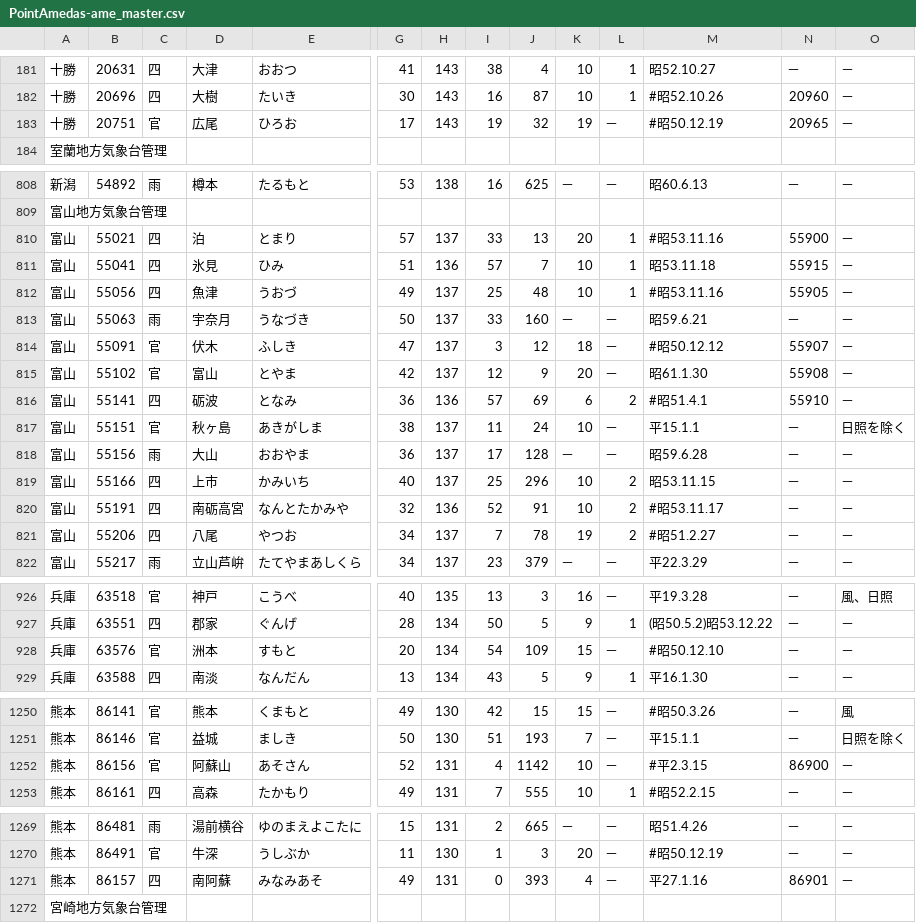
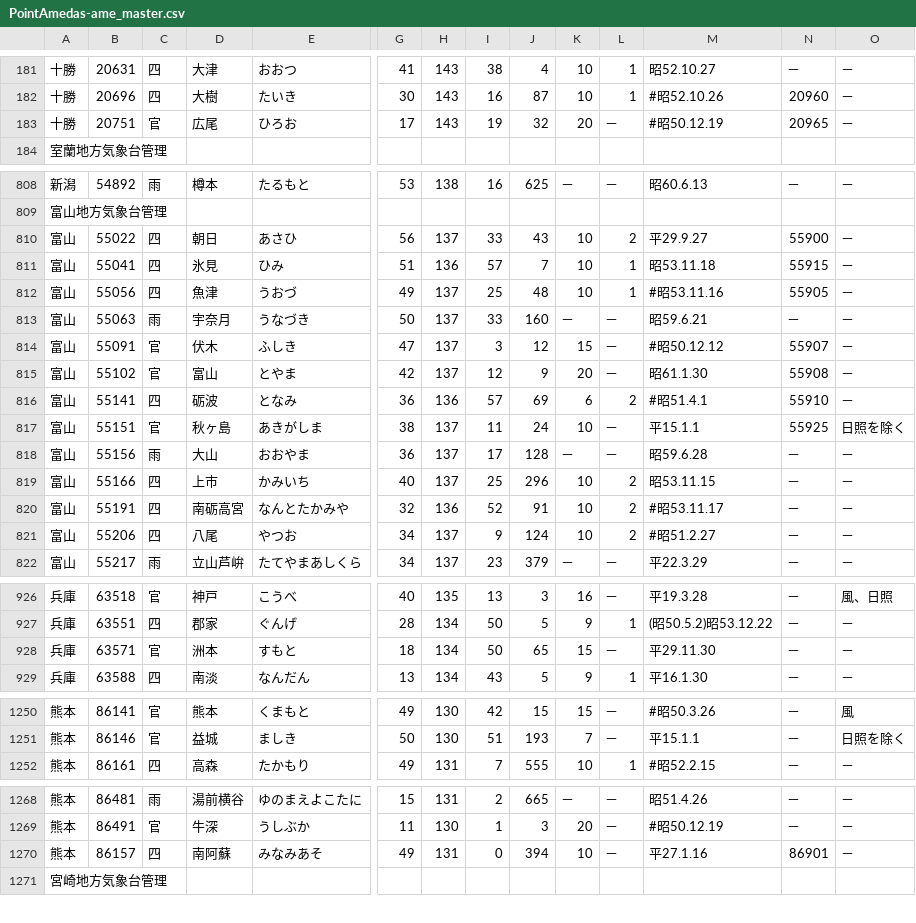
Before and after one commit to kazumi/jmacsv, a CSV file: PointAmedas-ame_master.csv, drawn as a sheet; only a part is shown, gaps mark what is left out; removed rows and columns are numbered as before the commit, all else as after; rows hold the shown columns only; the diff covers the shown part only; the diff names each change by its address in the sheet, - before the commit and + after, or states it on an @@ line.

```diff
--- a/PointAmedas-ame_master.csv
+++ b/PointAmedas-ame_master.csv
-K183: 19
+K183: 20
-row 810: 富山 | 55021 | 四 | 泊 | とまり | 57 | 137 | 33 | 13 | 20 | 1 | #昭53.11.16 | 55900 | －
+row 810: 富山 | 55022 | 四 | 朝日 | あさひ | 56 | 137 | 33 | 43 | 10 | 2 | 平29.9.27 | 55900 | －
-K814: 18
+K814: 15
-N817: －
+N817: 55925
-I821: 7
+I821: 9
-J821: 78
+J821: 124
-K821: 19
+K821: 10
-B928: 63576
+B928: 63571
-G928: 20
+G928: 18
-I928: 54
+I928: 50
-J928: 109
+J928: 65
-M928: #昭50.12.10
+M928: 平29.11.30
-row 1252: 熊本 | 86156 | 官 | 阿蘇山 | あそさん | 52 | 131 | 4 | 1142 | 10 | － | #平2.3.15 | 86900 | －
-J1270: 393
+J1270: 394
-K1270: 4
+K1270: 10
```
Also changed, not shown: 3 edited cells elsewhere in this file, PointAmedas-snow_master.csv, 1 other file.
